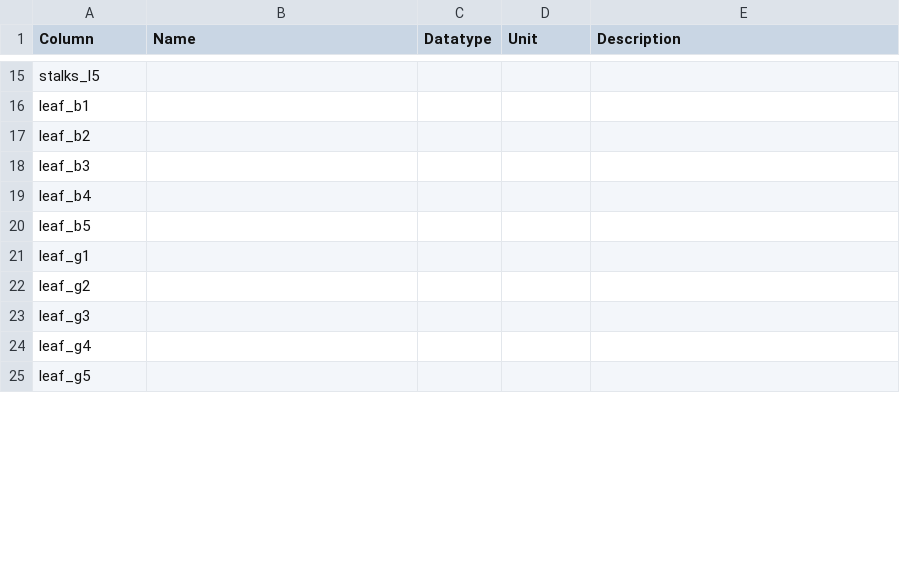
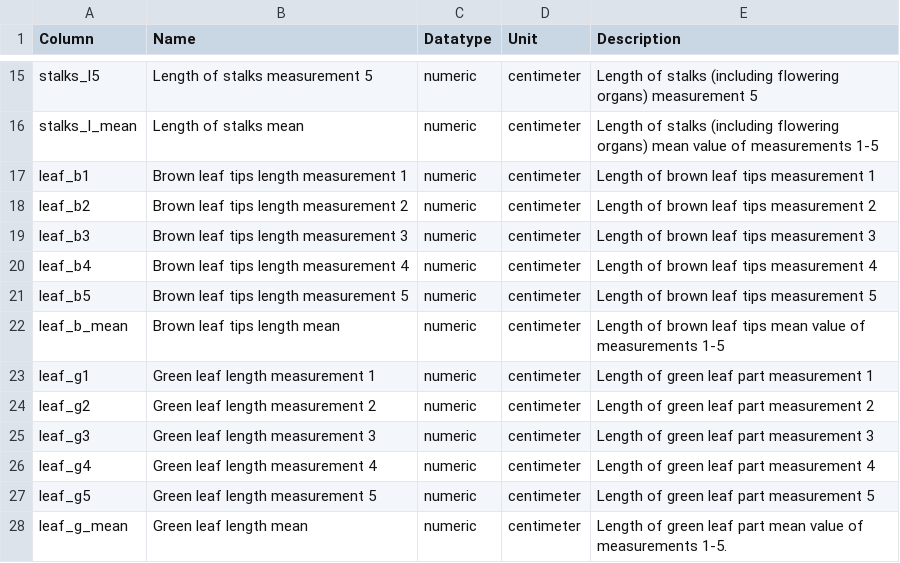
Before and after one commit to buerap/master_thesis-documentation, a CSV file: docs/GitHub-documentation_files/doc_raw_vigmeasure_vigour.csv, drawn as a sheet; only a part is shown, gaps mark what is left out; addresses are those after the commit; the diff covers the shown part only; the diff names each change by its address in the sheet, - before the commit and + after, or states it on an @@ line.

```diff
--- a/docs/GitHub-documentation_files/doc_raw_vigmeasure_vigour.csv
+++ b/docs/GitHub-documentation_files/doc_raw_vigmeasure_vigour.csv
-B15 (Name): (empty)
+B15 (Name): Length of stalks measurement 5
-C15 (Datatype): (empty)
+C15 (Datatype): numeric
-D15 (Unit): (empty)
+D15 (Unit): centimeter
-E15 (Description): (empty)
+E15 (Description): Length of stalks (including flowering organs) measurement 5
+row 16: stalks_l_mean | Length of stalks mean | numeric | centimeter | Length of stalks (including flowering organs) mean value of measurements 1-5
-B17 (Name): (empty)
+B17 (Name): Brown leaf tips length measurement 1
-C17:C21 (Datatype): (empty)
+C17:C21 (Datatype): numeric
-D17:D21 (Unit): (empty)
+D17:D21 (Unit): centimeter
-E17 (Description): (empty)
+E17 (Description): Length of brown leaf tips measurement 1
-B18 (Name): (empty)
+B18 (Name): Brown leaf tips length measurement 2
-E18 (Description): (empty)
+E18 (Description): Length of brown leaf tips measurement 2
-B19 (Name): (empty)
+B19 (Name): Brown leaf tips length measurement 3
-E19 (Description): (empty)
+E19 (Description): Length of brown leaf tips measurement 3
-B20 (Name): (empty)
+B20 (Name): Brown leaf tips length measurement 4
-E20 (Description): (empty)
+E20 (Description): Length of brown leaf tips measurement 4
-B21 (Name): (empty)
+B21 (Name): Brown leaf tips length measurement 5
-E21 (Description): (empty)
+E21 (Description): Length of brown leaf tips measurement 5
+row 22: leaf_b_mean | Brown leaf tips length mean | numeric | centimeter | Length of brown leaf tips mean value of measurements 1-5
-B23 (Name): (empty)
+B23 (Name): Green leaf length measurement 1
-C23:C27 (Datatype): (empty)
+C23:C27 (Datatype): numeric
-D23:D27 (Unit): (empty)
+D23:D27 (Unit): centimeter
-E23 (Description): (empty)
+E23 (Description): Length of green leaf part measurement 1
-B24 (Name): (empty)
+B24 (Name): Green leaf length measurement 2
-E24 (Description): (empty)
+E24 (Description): Length of green leaf part measurement 2
-B25 (Name): (empty)
+B25 (Name): Green leaf length measurement 3
-E25 (Description): (empty)
+E25 (Description): Length of green leaf part measurement 3
-B26 (Name): (empty)
+B26 (Name): Green leaf length measurement 4
-E26 (Description): (empty)
+E26 (Description): Length of green leaf part measurement 4
-B27 (Name): (empty)
+B27 (Name): Green leaf length measurement 5
-E27 (Description): (empty)
+E27 (Description): Length of green leaf part measurement 5
+row 28: leaf_g_mean | Green leaf length mean | numeric | centimeter | Length of green leaf part mean value of measurements 1-5.
```
Also changed, not shown: 1 added row, 1 removed row and 52 edited cells elsewhere in this file, docs/GitHub-documentation_files/doc_R_pos_temperature.csv, docs/GitHub-documentation_files/doc_raw_pos_characteristics.csv, 11 other files.
